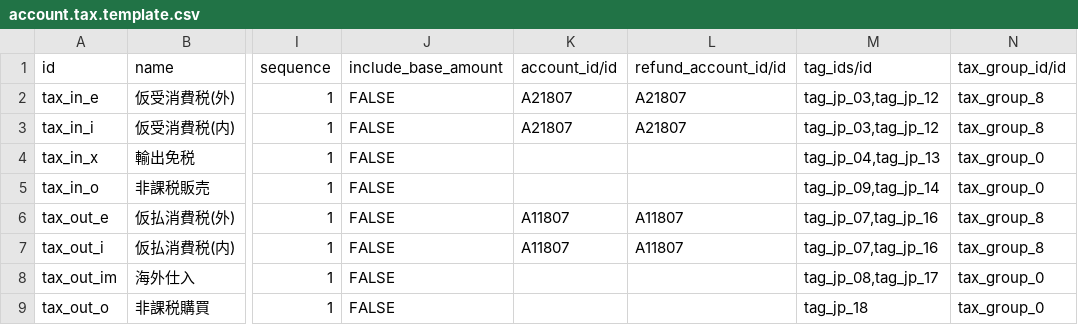
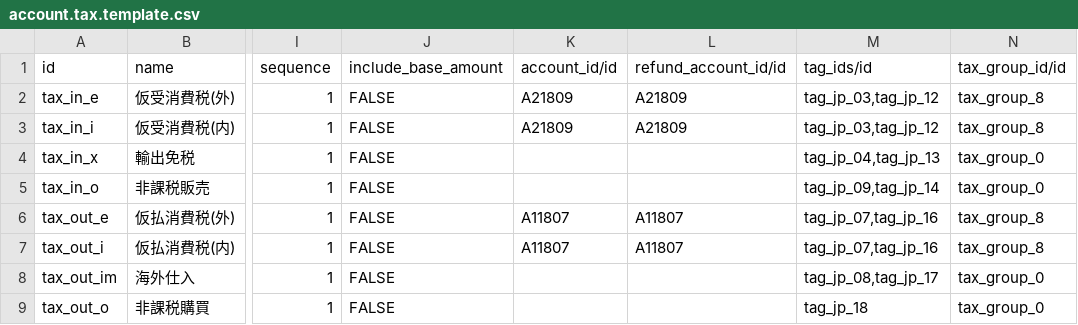
Before and after one commit to sangjiexun/Odoo-customzie, a CSV file: addons/l10n_jp/data/account.tax.template.csv, drawn as a sheet; only a part is shown, gaps mark what is left out; the diff names each change by its address in the sheet, - before the commit and + after, or states it on an @@ line.

Commit message:
fix the bug

```diff
--- a/addons/l10n_jp/data/account.tax.template.csv
+++ b/addons/l10n_jp/data/account.tax.template.csv
-K2:K3 (account_id/id): A21807
+K2:K3 (account_id/id): A21809
-L2:L3 (refund_account_id/id): A21807
+L2:L3 (refund_account_id/id): A21809
```
